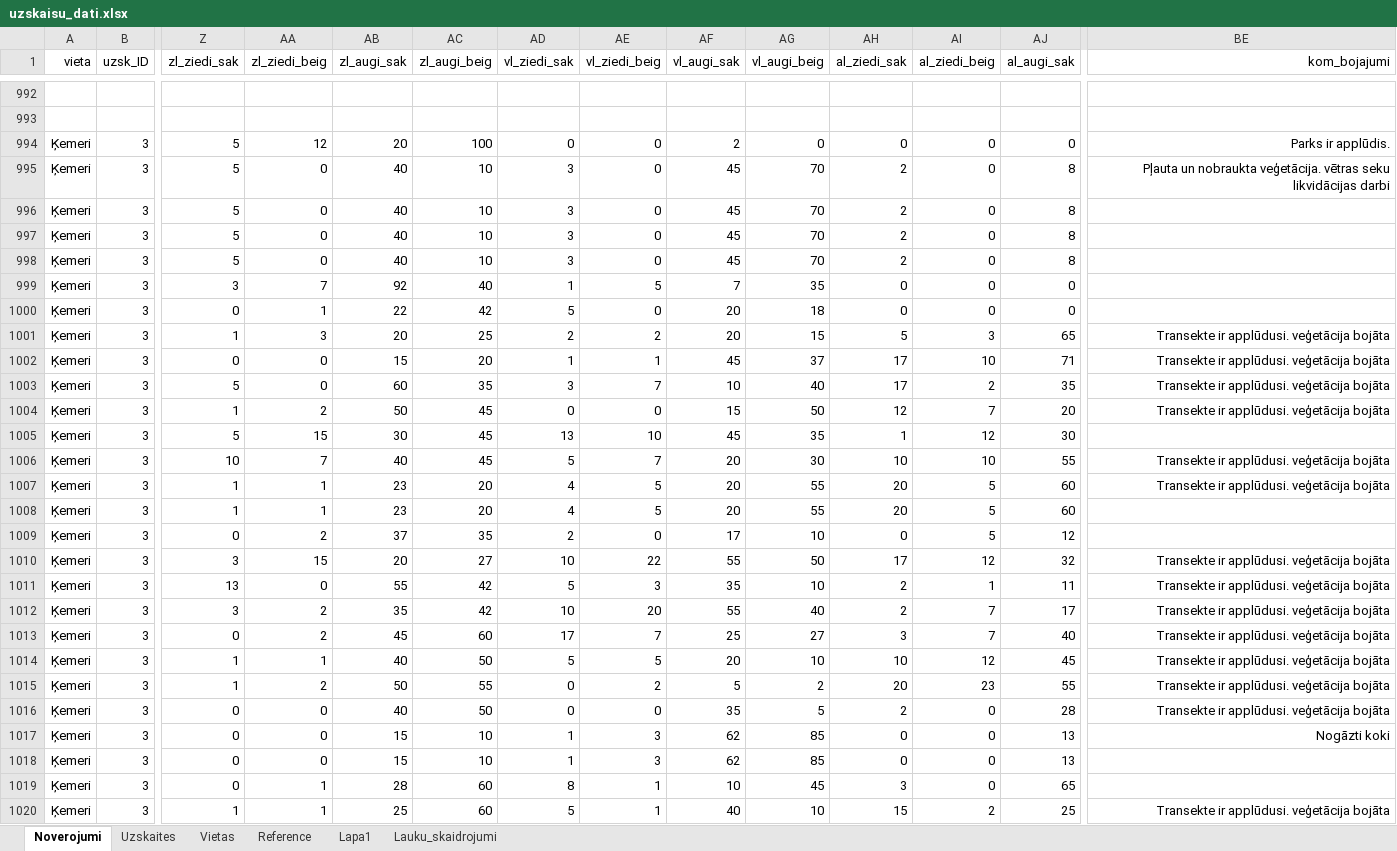
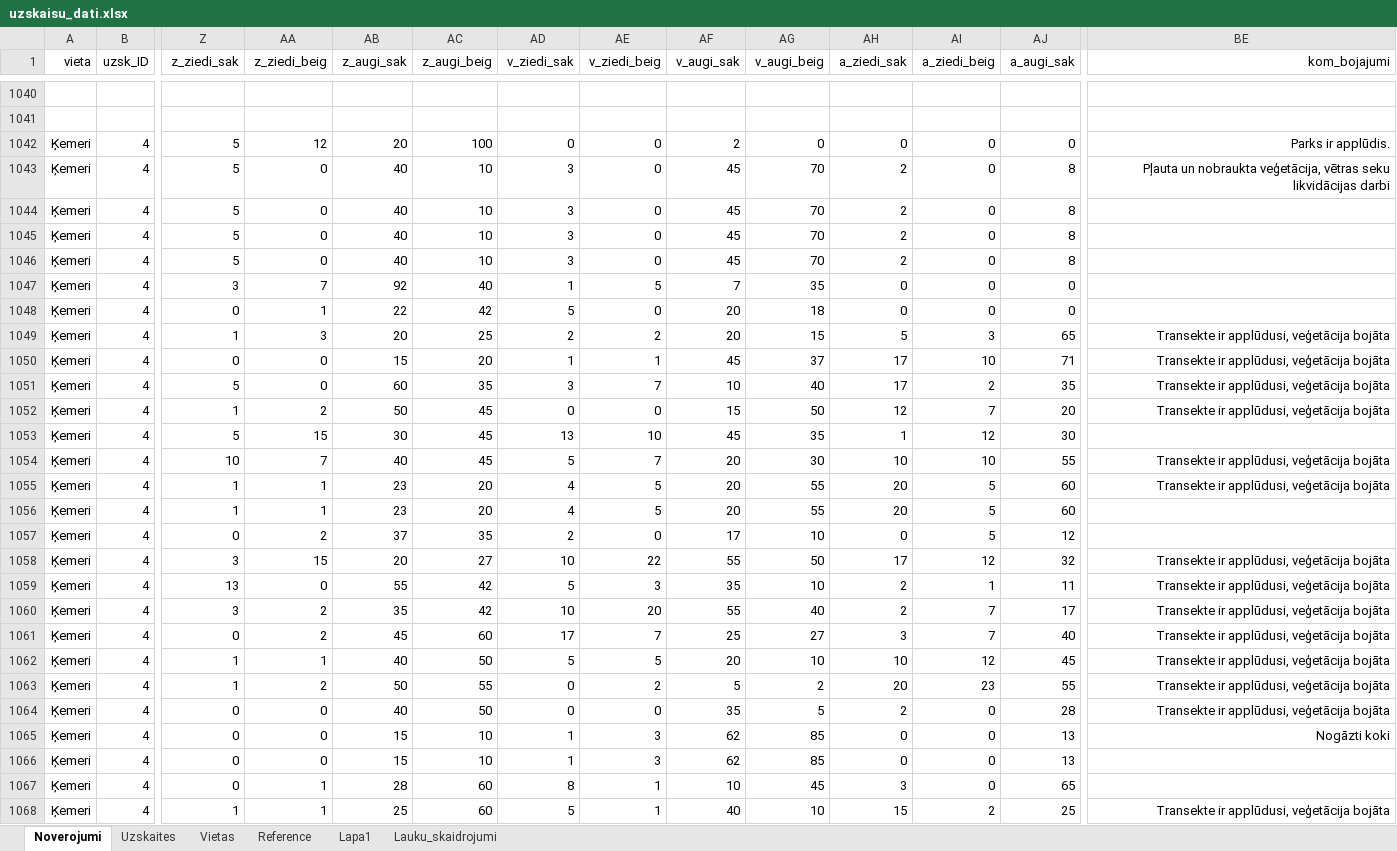
Before and after one commit to jekaterina-butkevica/Bakalaura-darbs, an Excel workbook: uzskaisu_dati.xlsx, sheet Noverojumi, drawn as a sheet; only a part is shown, gaps mark what is left out; values as stored, in another font and other column widths than the file's, no borders; charts and pictures not drawn; addresses are those after the commit; the diff covers the shown part only; the diff names each change by its address in the sheet, - before the commit and + after, or states it on an @@ line.

```diff
--- a/uzskaisu_dati.xlsx (sheet Noverojumi)
+++ b/uzskaisu_dati.xlsx (sheet Noverojumi)
-Z1: zl_ziedi_sak
+Z1: z_ziedi_sak
-AA1: zl_ziedi_beig
+AA1: z_ziedi_beig
-AB1: zl_augi_sak
+AB1: z_augi_sak
-AC1: zl_augi_beig
+AC1: z_augi_beig
-AD1: vl_ziedi_sak
+AD1: v_ziedi_sak
-AE1: vl_ziedi_beig
+AE1: v_ziedi_beig
-AF1: vl_augi_sak
+AF1: v_augi_sak
-AG1: vl_augi_beig
+AG1: v_augi_beig
-AH1: al_ziedi_sak
+AH1: a_ziedi_sak
-AI1: al_ziedi_beig
+AI1: a_ziedi_beig
-AJ1: al_augi_sak
+AJ1: a_augi_sak
-B1042:B1068 (uzsk_ID): 3
+B1042:B1068 (uzsk_ID): 4
-BE1043 (kom_bojajumi): …un nobraukta veģetācija. vētras seku…
+BE1043 (kom_bojajumi): …un nobraukta veģetācija, vētras seku…
-BE1049:BE1052 (kom_bojajumi): Transekte ir applūdusi. veģetācija bojāta
+BE1049:BE1052 (kom_bojajumi): Transekte ir applūdusi, veģetācija bojāta
-BE1054:BE1055 (kom_bojajumi): Transekte ir applūdusi. veģetācija bojāta
+BE1054:BE1055 (kom_bojajumi): Transekte ir applūdusi, veģetācija bojāta
-BE1058:BE1064 (kom_bojajumi): Transekte ir applūdusi. veģetācija bojāta
+BE1058:BE1064 (kom_bojajumi): Transekte ir applūdusi, veģetācija bojāta
-BE1068 (kom_bojajumi): Transekte ir applūdusi. veģetācija bojāta
+BE1068 (kom_bojajumi): Transekte ir applūdusi, veģetācija bojāta
```
Also changed, not shown: 48 added rows, 131 edited cells and cell formats elsewhere in this sheet, sheet Uzskaites, sheet Vietas, sheet Lapa1, sheet Reference, formulas that keep their value, 51 other files.
